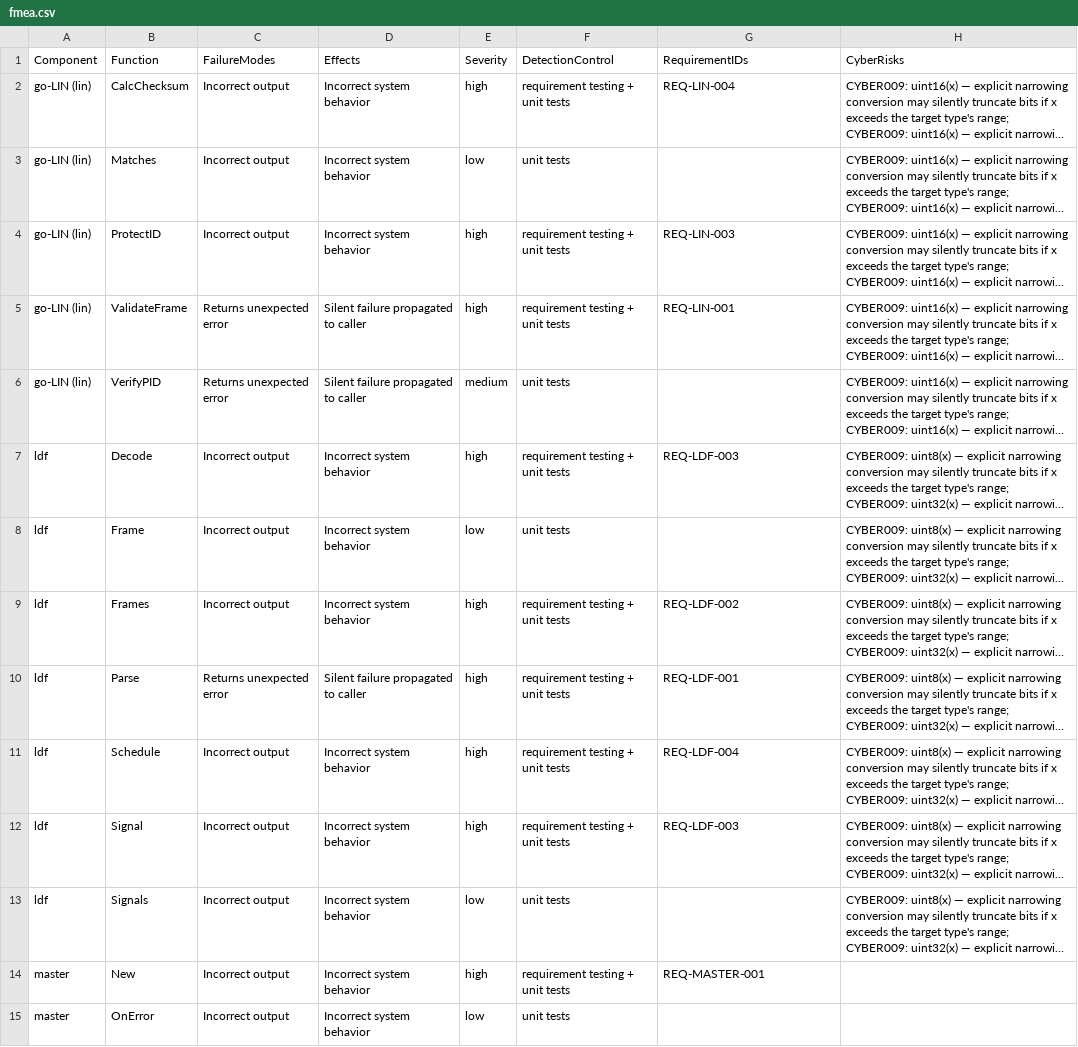
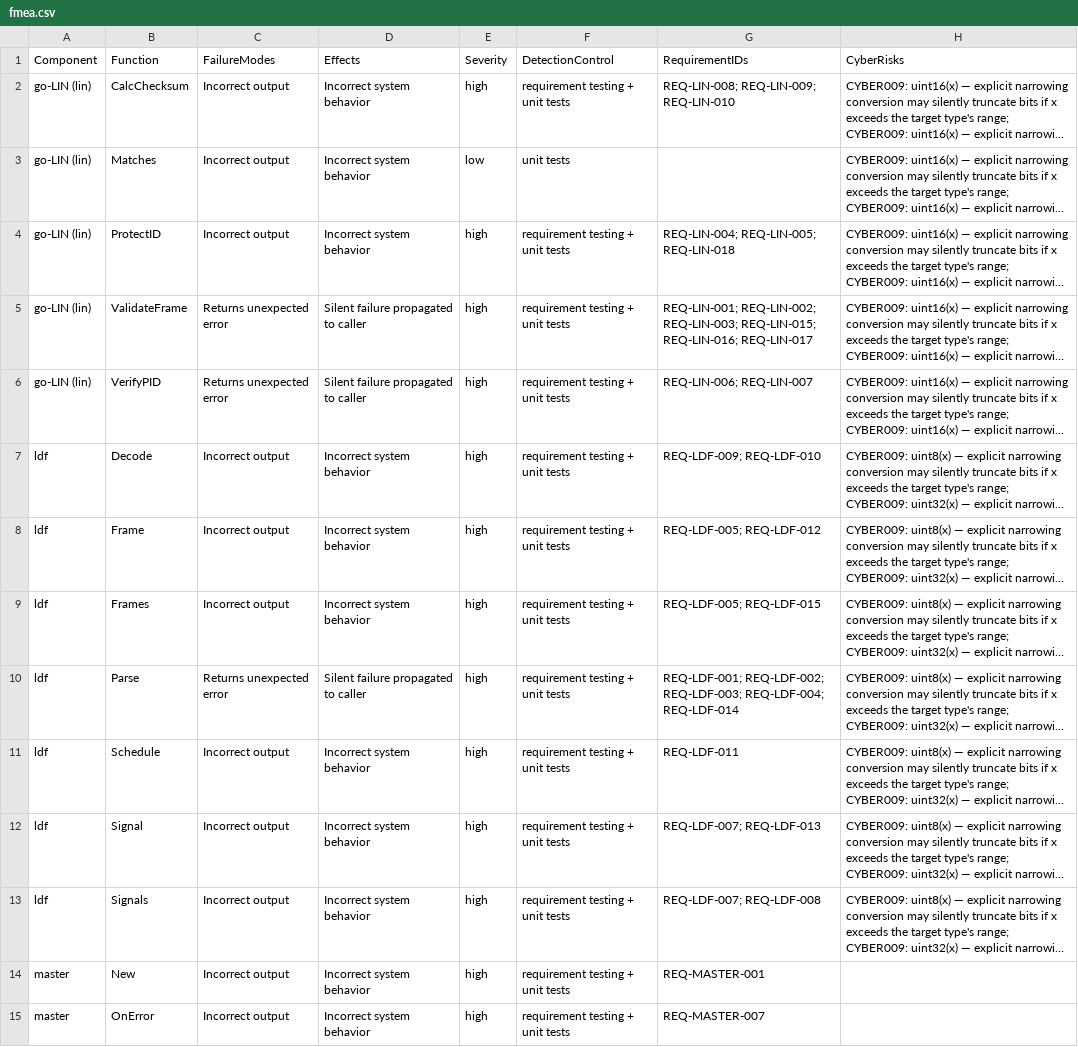
Before and after one commit to SoundMatt/go-LIN, a CSV file: fmea.csv, drawn as a sheet; only a part is shown; long unchanged cells end in …; the diff covers the shown part only; the diff names each change by its address in the sheet, - before the commit and + after, or states it on an @@ line.

```diff
--- a/fmea.csv
+++ b/fmea.csv
-G2 (RequirementIDs): REQ-LIN-004
+G2 (RequirementIDs): REQ-LIN-008; REQ-LIN-009; REQ-LIN-010
-G4 (RequirementIDs): REQ-LIN-003
+G4 (RequirementIDs): REQ-LIN-004; REQ-LIN-005; REQ-LIN-018
-G5 (RequirementIDs): REQ-LIN-001
+G5 (RequirementIDs): REQ-LIN-001; REQ-LIN-002; REQ-LIN-003; REQ-LIN-015; REQ-LIN-016; REQ-LIN-017
-E6 (Severity): medium
+E6 (Severity): high
-F6 (DetectionControl): unit tests
+F6 (DetectionControl): requirement testing + unit tests
-G6 (RequirementIDs): (empty)
+G6 (RequirementIDs): REQ-LIN-006; REQ-LIN-007
-G7 (RequirementIDs): REQ-LDF-003
+G7 (RequirementIDs): REQ-LDF-009; REQ-LDF-010
-E8 (Severity): low
+E8 (Severity): high
-F8 (DetectionControl): unit tests
+F8 (DetectionControl): requirement testing + unit tests
-G8 (RequirementIDs): (empty)
+G8 (RequirementIDs): REQ-LDF-005; REQ-LDF-012
-G9 (RequirementIDs): REQ-LDF-002
+G9 (RequirementIDs): REQ-LDF-005; REQ-LDF-015
-G10 (RequirementIDs): REQ-LDF-001
+G10 (RequirementIDs): REQ-LDF-001; REQ-LDF-002; REQ-LDF-003; REQ-LDF-004; REQ-LDF-014
-G11 (RequirementIDs): REQ-LDF-004
+G11 (RequirementIDs): REQ-LDF-011
-G12 (RequirementIDs): REQ-LDF-003
+G12 (RequirementIDs): REQ-LDF-007; REQ-LDF-013
-E13 (Severity): low
+E13 (Severity): high
-F13 (DetectionControl): unit tests
+F13 (DetectionControl): requirement testing + unit tests
-G13 (RequirementIDs): (empty)
+G13 (RequirementIDs): REQ-LDF-007; REQ-LDF-008
-E15 (Severity): low
+E15 (Severity): high
-F15 (DetectionControl): unit tests
+F15 (DetectionControl): requirement testing + unit tests
-G15 (RequirementIDs): (empty)
+G15 (RequirementIDs): REQ-MASTER-007
```
Also changed, not shown: 18 edited cells elsewhere in this file, 7 other files.
